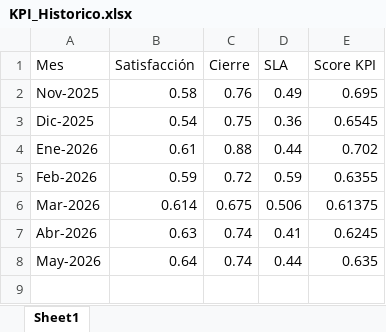
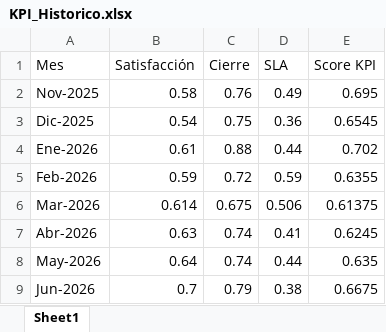
Before and after one commit to CesarZeta/Monitor_de_Gestion, an Excel workbook: Tablas/KPI_Historico.xlsx, sheet Sheet1, drawn as a sheet; values as stored, in another font and other column widths than the file's, no borders; the diff names each change by its address in the sheet, - before the commit and + after, or states it on an @@ line.

Commit message:
KPI_Historico actualizado - Jun-2026

```diff
--- a/Tablas/KPI_Historico.xlsx (sheet Sheet1)
+++ b/Tablas/KPI_Historico.xlsx (sheet Sheet1)
+row 9: Jun-2026 | 0.7 | 0.79 | 0.38 | 0.6675
```
